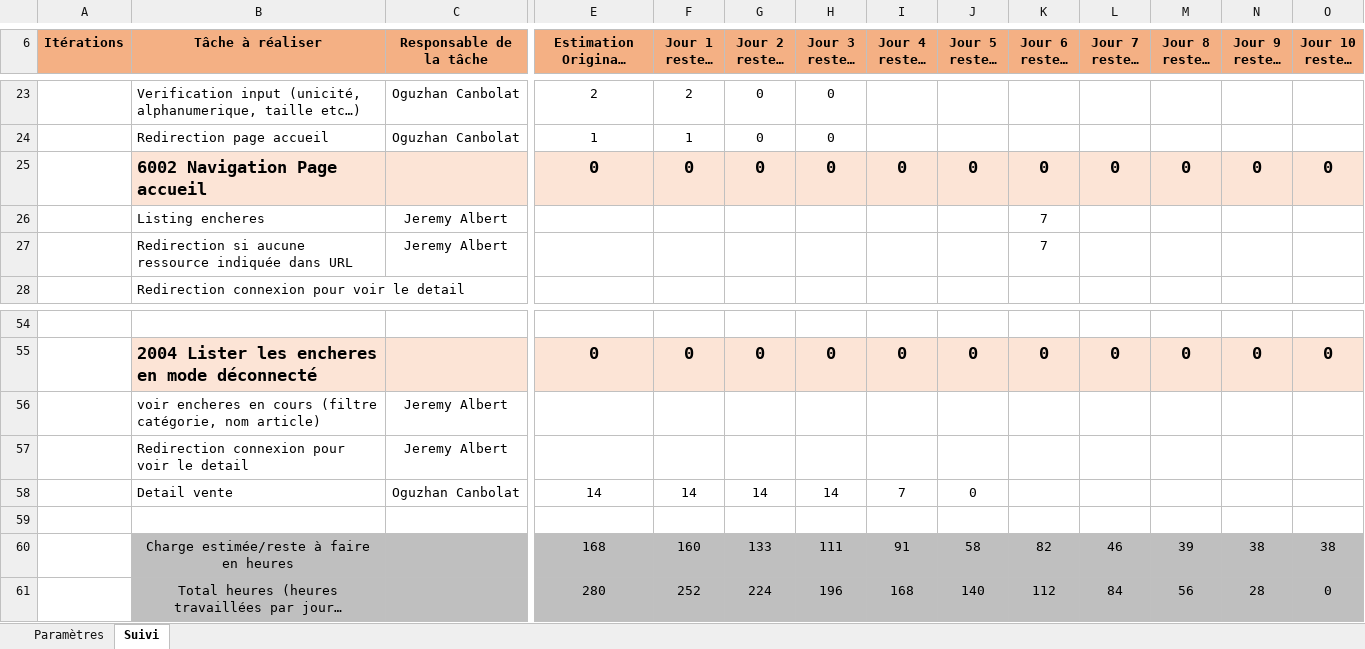
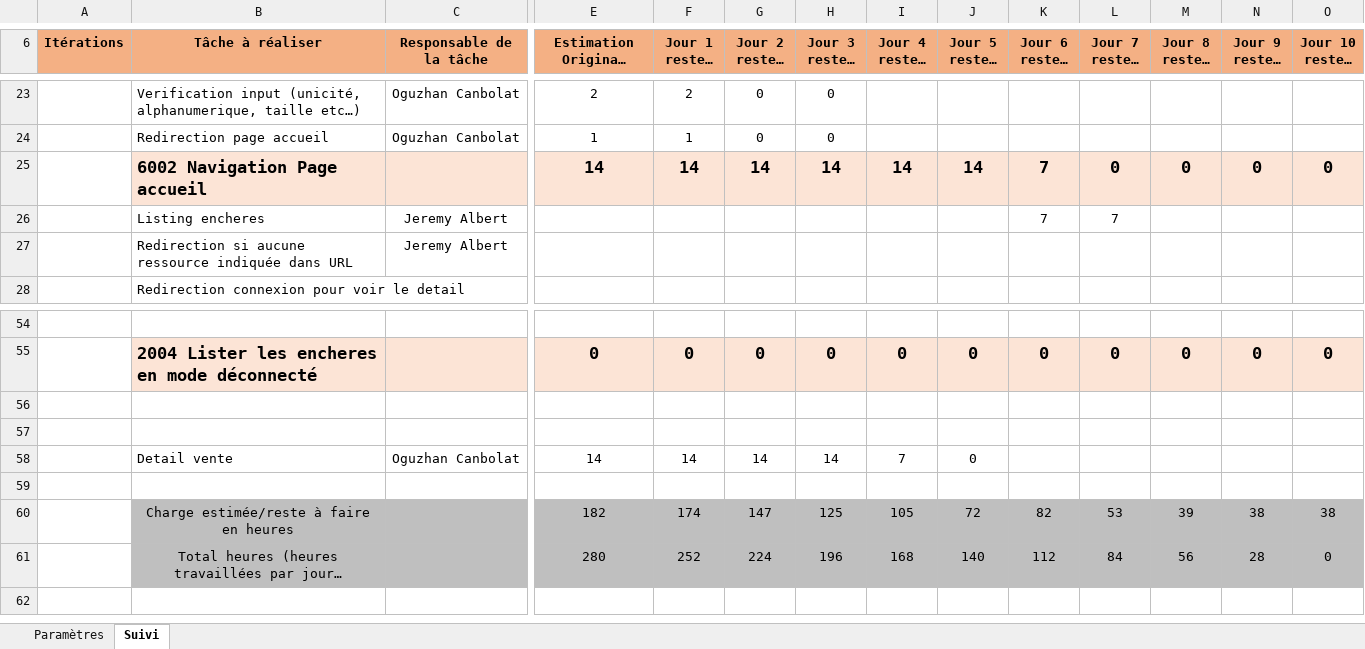
Before and after one commit to Krafet/ENI-Encheres, an Excel workbook: Suivi.xlsx, sheet Suivi, drawn as a sheet; only a part is shown, gaps mark what is left out; long unchanged cells end in …; values as stored, in another font and other column widths than the file's, no borders; removed rows and columns are numbered as before the commit, all else as after; rows hold the shown columns only; the diff names each change by its address in the sheet, - before the commit and + after, or states it on an @@ line.

Commit message:
suivi

```diff
--- a/Suivi.xlsx (sheet Suivi)
+++ b/Suivi.xlsx (sheet Suivi)
-row 25:  | 6002 Navigation Page accueil |  | 0 | 0 | 0 | 0 | 0 | 0 | 0 | 0 | 0 | 0 | 0
+row 25:  | 6002 Navigation Page accueil |  | 14 | 14 | 14 | 14 | 14 | 14 | 7 | 0 | 0 | 0 | 0
-L26 (Jour 7 reste à faire): (empty)
+L26 (Jour 7 reste à faire): 7
-K27 (Jour 6 reste à faire): 7
+K27 (Jour 6 reste à faire): (empty)
-row 56:  | voir encheres en cours (filtre catégorie, nom article) | Jeremy Albert
+row 56: (empty)
-row 57:  | Redirection connexion pour voir le detail | Jeremy Albert
+row 57: (empty)
-row 60:  | Charge estimée/reste à faire en heures |  | 168 | 160 | 133 | 111 | 91 | 58 | 82 | 46 | 39 | 38 | 38
+row 60:  | Charge estimée/reste à faire en heures |  | 182 | 174 | 147 | 125 | 105 | 72 | 82 | 53 | 39 | 38 | 38
```
Also changed, not shown: charts or pictures.
